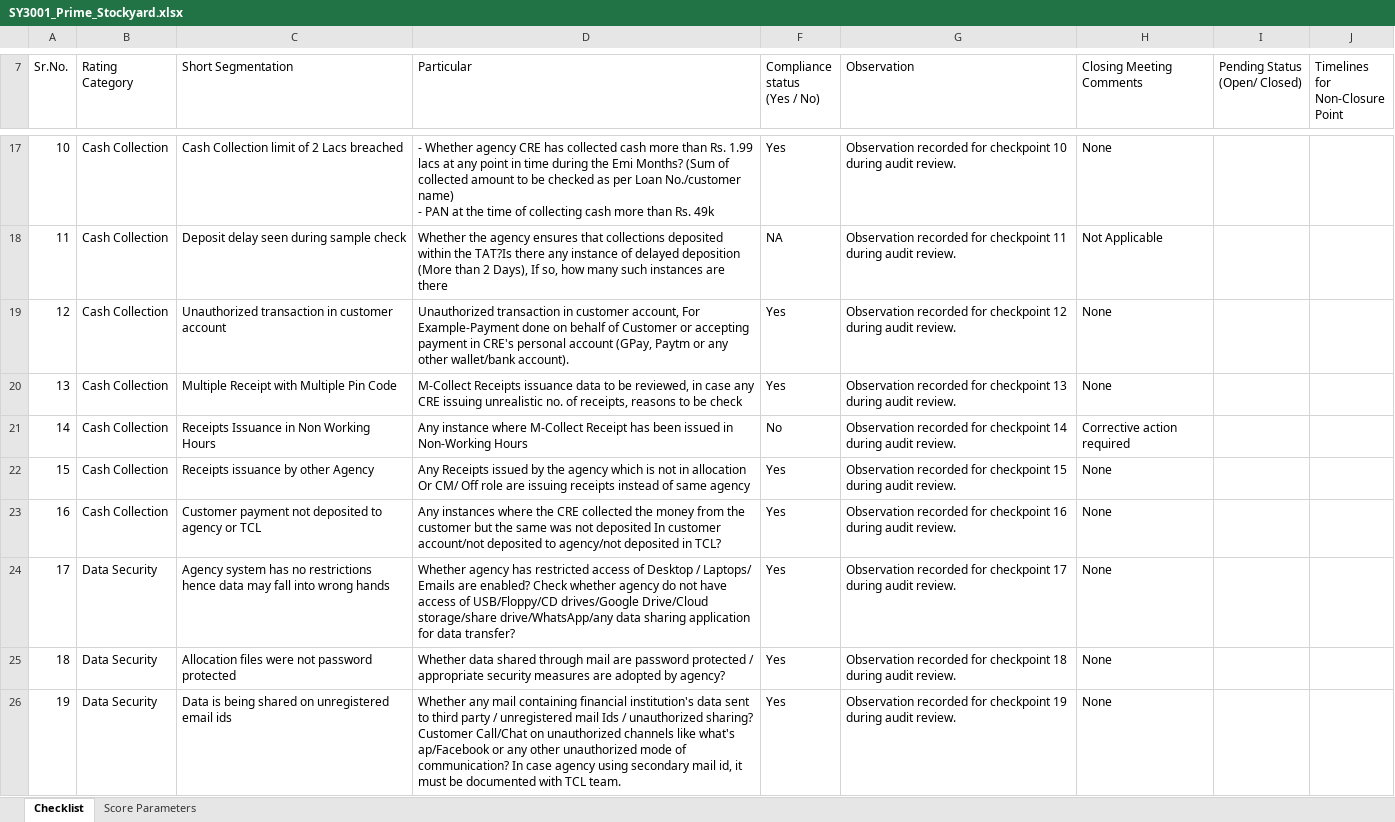
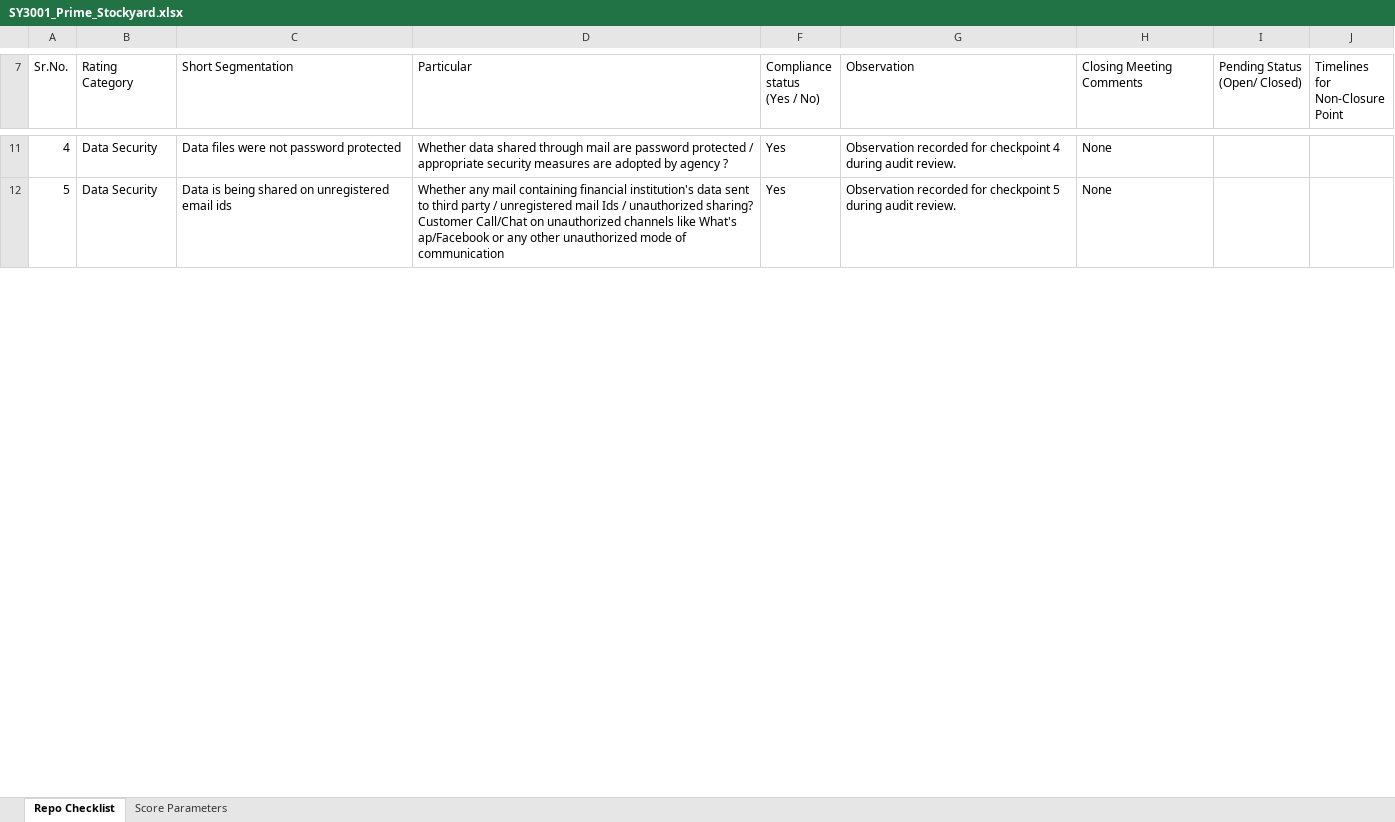
Before and after one commit to Rachit-Goyal238/audit-report-generator, an Excel workbook: output/SY3001_Prime_Stockyard.xlsx, sheet Repo Checklist, drawn as a sheet; only a part is shown, gaps mark what is left out; values as stored, in another font and other column widths than the file's, no cell formats; removed rows and columns are numbered as before the commit, all else as after; ↵ is a line break in a cell; the diff covers the shown part only; the diff names each change by its address in the sheet, - before the commit and + after, or states it on an @@ line.

```diff
--- a/output/SY3001_Prime_Stockyard.xlsx (sheet Repo Checklist)
+++ b/output/SY3001_Prime_Stockyard.xlsx (sheet Repo Checklist)
-sheet tab: Checklist
+sheet tab: Repo Checklist
@@ column A (Sr.No.) renumbered from row 8 down @@
-row 17: 10 | Cash Collection | Cash Collection limit of 2 Lacs breached | - Whether agency CRE has collected cash more than Rs. 1.99 lacs at any point in time during the Emi Months? (Sum of collected amount to be checked as per Loan No./customer name) ↵ - PAN at the time of collecting cash more than Rs. 49k | Yes | Observation recorded for checkpoint 10 during audit review. | None
-row 18: 11 | Cash Collection | Deposit delay seen during sample check | Whether the agency ensures that collections deposited within the TAT?Is there any instance of delayed deposition (More than 2 Days), If so, how many such instances are there | NA | Observation recorded for checkpoint 11 during audit review. | Not Applicable
-row 19: 12 | Cash Collection | Unauthorized transaction in customer account | Unauthorized transaction in customer account, For Example-Payment done on behalf of Customer or accepting payment in CRE's personal account (GPay, Paytm or any other wallet/bank account). | Yes | Observation recorded for checkpoint 12 during audit review. | None
-row 20: 13 | Cash Collection | Multiple Receipt with Multiple Pin Code | M-Collect Receipts issuance data to be reviewed, in case any CRE issuing unrealistic no. of receipts, reasons to be check | Yes | Observation recorded for checkpoint 13 during audit review. | None
-row 21: 14 | Cash Collection | Receipts Issuance in Non Working Hours | Any instance where M-Collect Receipt has been issued in Non-Working Hours | No | Observation recorded for checkpoint 14 during audit review. | Corrective action required
-row 22: 15 | Cash Collection | Receipts issuance by other Agency | Any Receipts issued by the agency which is not in allocation Or CM/ Off role are issuing receipts instead of same agency | Yes | Observation recorded for checkpoint 15 during audit review. | None
-row 23: 16 | Cash Collection | Customer payment not deposited to agency or TCL | Any instances where the CRE collected the money from the customer but the same was not deposited In customer account/not deposited to agency/not deposited in TCL? | Yes | Observation recorded for checkpoint 16 during audit review. | None
-row 24: 17 | Data Security | Agency system has no restrictions hence data may fall into wrong hands | Whether agency has restricted access of Desktop / Laptops/ Emails are enabled? Check whether agency do not have access of USB/Floppy/CD drives/Google Drive/Cloud storage/share drive/WhatsApp/any data sharing application for data transfer? | Yes | Observation recorded for checkpoint 17 during audit review. | None
-C11 (Short Segmentation): Allocation files were not password protected
+C11 (Short Segmentation): Data files were not password protected
-D11 (Particular): …adopted by agency?
+D11 (Particular): …adopted by agency ?
-G11 (Observation): …for checkpoint 18 during audit…
+G11 (Observation): …for checkpoint 4 during audit…
-D12 (Particular): …channels like what's ap/Facebook or any other unauthorized mode of communication? In case agency using secondary mail id, it must be documented with TCL team.
+D12 (Particular): …channels like What's ap/Facebook or any other unauthorized mode of communication
-G12 (Observation): …for checkpoint 19 during audit…
+G12 (Observation): …for checkpoint 5 during audit…
```
Also changed, not shown: 1 added row, 22 removed rows and 75 edited cells elsewhere in this sheet, sheet Score Parameters, cell formats, hidden cells, 6 other files.
